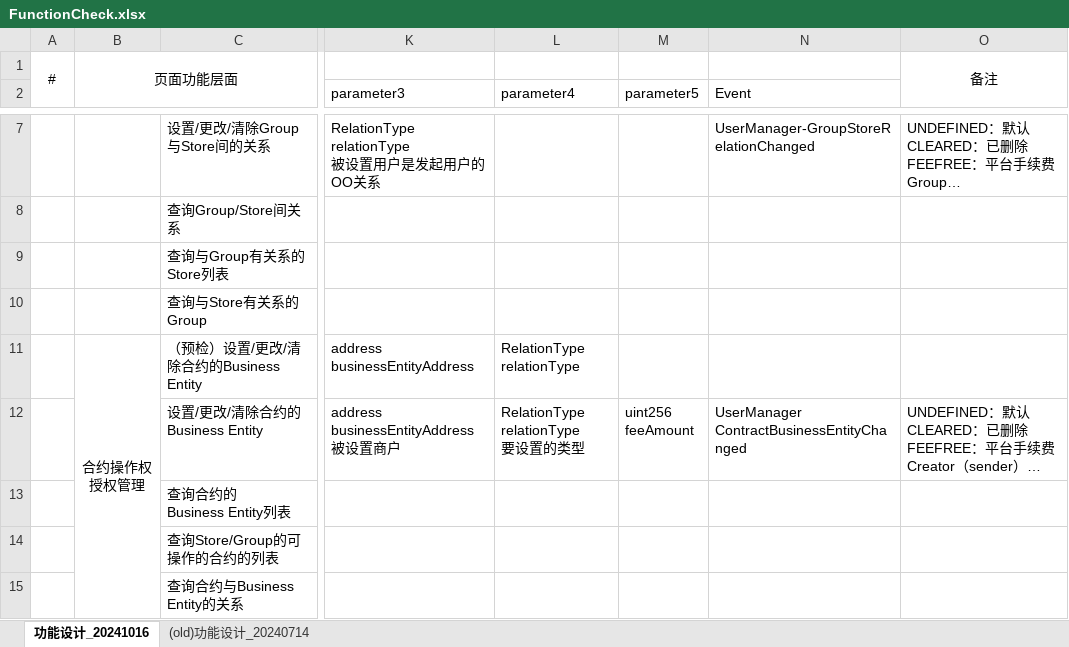
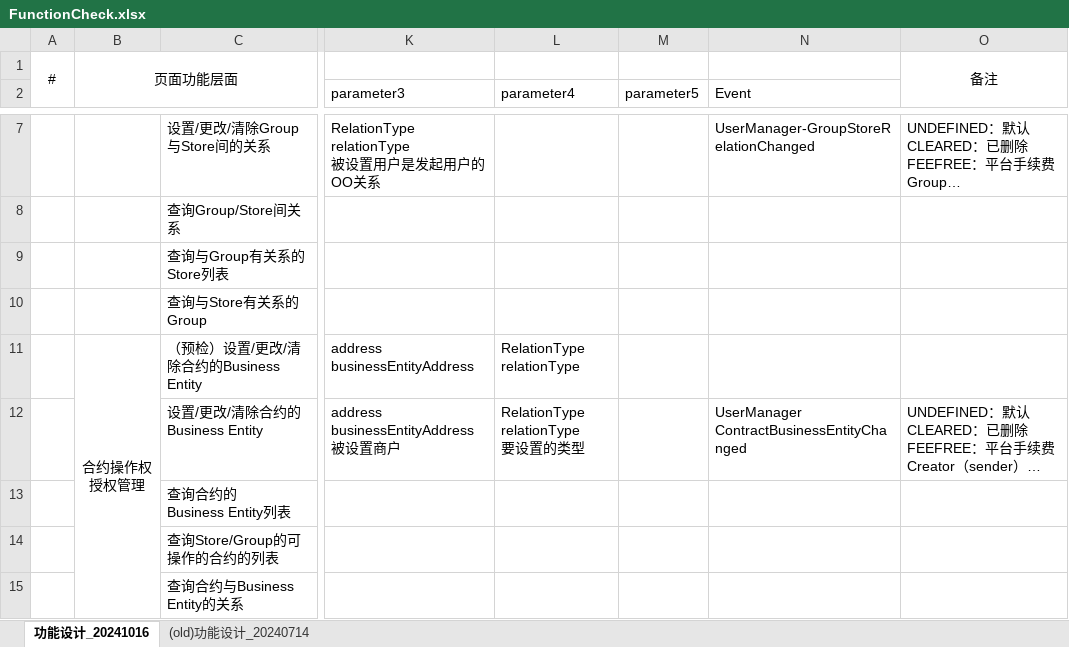
Before and after one commit to carinachain/smart-contract, an Excel workbook: FunctionCheck.xlsx, sheet 功能设计_20241016, drawn as a sheet; only a part is shown, gaps mark what is left out; long unchanged cells end in …; values as stored, in another font and other column widths than the file's, no borders; charts and pictures not drawn; ↵ is a line break in a cell; the diff names each change by its address in the sheet, - before the commit and + after, or states it on an @@ line.

Commit message:
remove unnecessary feeAmount

```diff
--- a/FunctionCheck.xlsx (sheet 功能设计_20241016)
+++ b/FunctionCheck.xlsx (sheet 功能设计_20241016)
-M12 (parameter5): uint256 ↵ feeAmount
+M12 (parameter5): (empty)
```
